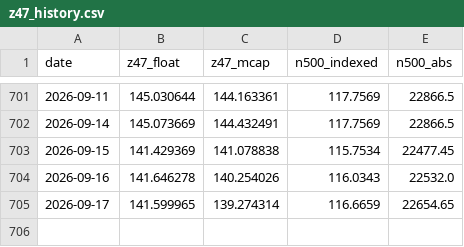
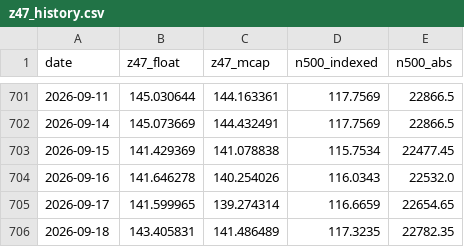
Before and after one commit to EverythingDesign/z47-index-feed, a CSV file: z47_history.csv, drawn as a sheet; only a part is shown, gaps mark what is left out.

```diff
--- a/z47_history.csv
+++ b/z47_history.csv
@@ -705 +705,2 @@ date,z47_float,z47_mcap,n500_indexed,n500_abs
 2026-09-17,141.599965,139.274314,116.6659,22654.65
+2026-09-18,143.405831,141.486489,117.3235,22782.35
```
Also changed, not shown: 22 other files.
